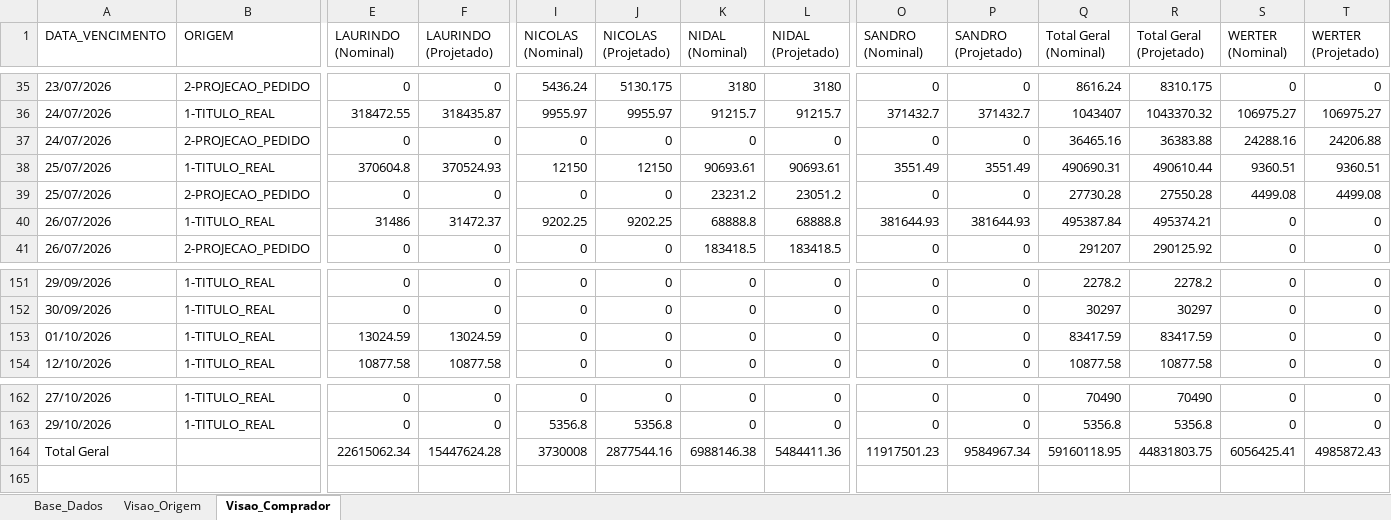
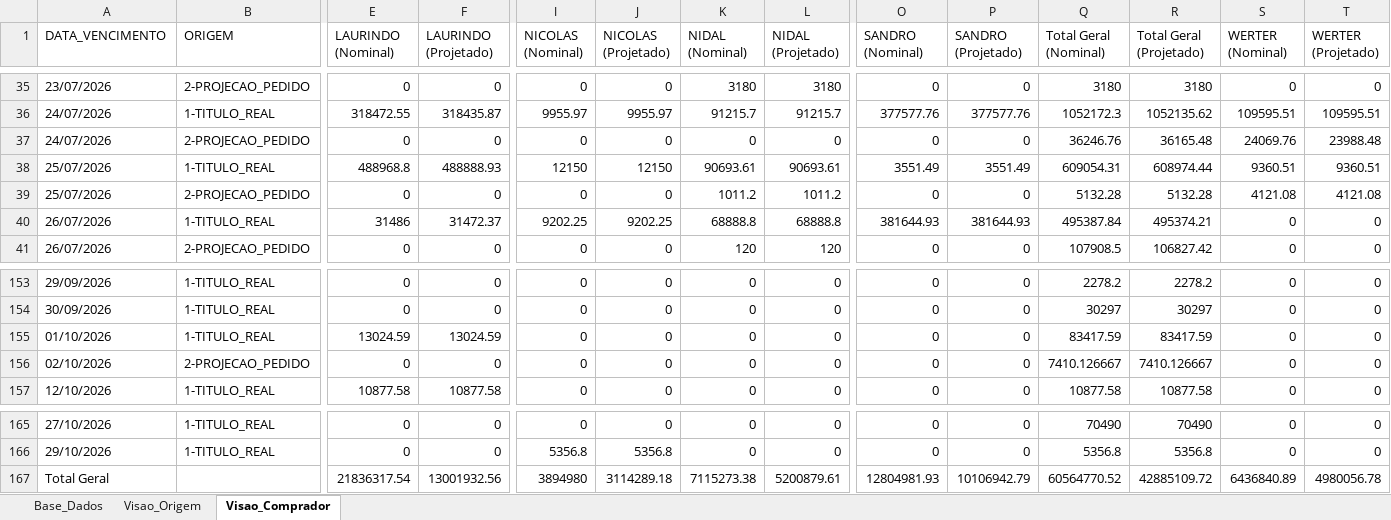
Before and after one commit to sgrimush-ops/Equipes_Agentes, an Excel workbook: Aplicativos/a_pagar/Resumo_Compras_a_Pagar.xlsx, sheet Visao_Comprador, drawn as a sheet; only a part is shown, gaps mark what is left out; values as stored, in another font and other column widths than the file's, no borders; removed rows and columns are numbered as before the commit, all else as after; rows hold the shown columns only; the diff covers the shown part only; the diff names each change by its address in the sheet, - before the commit and + after, or states it on an @@ line.

```diff
--- a/Aplicativos/a_pagar/Resumo_Compras_a_Pagar.xlsx (sheet Visao_Comprador)
+++ b/Aplicativos/a_pagar/Resumo_Compras_a_Pagar.xlsx (sheet Visao_Comprador)
-I35 (NICOLAS (Nominal)): 5436.24
+I35 (NICOLAS (Nominal)): 0
-J35 (NICOLAS (Projetado)): 5130.175
+J35 (NICOLAS (Projetado)): 0
-Q35 (Total Geral (Nominal)): 8616.24
+Q35 (Total Geral (Nominal)): 3180
-R35 (Total Geral (Projetado)): 8310.175
+R35 (Total Geral (Projetado)): 3180
-O36 (SANDRO (Nominal)): 371432.7
+O36 (SANDRO (Nominal)): 377577.76
-P36 (SANDRO (Projetado)): 371432.7
+P36 (SANDRO (Projetado)): 377577.76
-Q36 (Total Geral (Nominal)): 1043407
+Q36 (Total Geral (Nominal)): 1052172.3
-R36 (Total Geral (Projetado)): 1043370.32
+R36 (Total Geral (Projetado)): 1052135.62
-S36 (WERTER (Nominal)): 106975.27
+S36 (WERTER (Nominal)): 109595.51
-T36 (WERTER (Projetado)): 106975.27
+T36 (WERTER (Projetado)): 109595.51
-Q37 (Total Geral (Nominal)): 36465.16
+Q37 (Total Geral (Nominal)): 36246.76
-R37 (Total Geral (Projetado)): 36383.88
+R37 (Total Geral (Projetado)): 36165.48
-S37 (WERTER (Nominal)): 24288.16
+S37 (WERTER (Nominal)): 24069.76
-T37 (WERTER (Projetado)): 24206.88
+T37 (WERTER (Projetado)): 23988.48
-E38 (LAURINDO (Nominal)): 370604.8
+E38 (LAURINDO (Nominal)): 488968.8
-F38 (LAURINDO (Projetado)): 370524.93
+F38 (LAURINDO (Projetado)): 488888.93
-Q38 (Total Geral (Nominal)): 490690.31
+Q38 (Total Geral (Nominal)): 609054.31
-R38 (Total Geral (Projetado)): 490610.44
+R38 (Total Geral (Projetado)): 608974.44
-K39 (NIDAL (Nominal)): 23231.2
+K39 (NIDAL (Nominal)): 1011.2
-L39 (NIDAL (Projetado)): 23051.2
+L39 (NIDAL (Projetado)): 1011.2
-Q39 (Total Geral (Nominal)): 27730.28
+Q39 (Total Geral (Nominal)): 5132.28
-R39 (Total Geral (Projetado)): 27550.28
+R39 (Total Geral (Projetado)): 5132.28
-S39 (WERTER (Nominal)): 4499.08
+S39 (WERTER (Nominal)): 4121.08
-T39 (WERTER (Projetado)): 4499.08
+T39 (WERTER (Projetado)): 4121.08
-K41 (NIDAL (Nominal)): 183418.5
+K41 (NIDAL (Nominal)): 120
-L41 (NIDAL (Projetado)): 183418.5
+L41 (NIDAL (Projetado)): 120
-Q41 (Total Geral (Nominal)): 291207
+Q41 (Total Geral (Nominal)): 107908.5
-R41 (Total Geral (Projetado)): 290125.92
+R41 (Total Geral (Projetado)): 106827.42
+row 156: 02/10/2026 | 2-PROJECAO_PEDIDO | 0 | 0 | 0 | 0 | 0 | 0 | 0 | 0 | 7410.126667 | 7410.126667 | 0 | 0
-row 164: Total Geral |  | 22615062.34 | 15447624.28 | 3730008 | 2877544.16 | 6988146.38 | 5484411.36 | 11917501.23 | 9584967.34 | 59160118.95 | 44831803.75 | 6056425.41 | 4985872.43
+row 167: Total Geral |  | 21836317.54 | 13001932.56 | 3894980 | 3114289.18 | 7115273.38 | 5200879.61 | 12804981.93 | 10106942.79 | 60564770.52 | 42885109.72 | 6436840.89 | 4980056.78
```
Also changed, not shown: 3 added rows, 1 removed row and 561 edited cells elsewhere in this sheet, sheet Base_Dados, sheet Visao_Origem, Aplicativos/GAM/bd_saida/digitar.xlsx, 19 other files.
